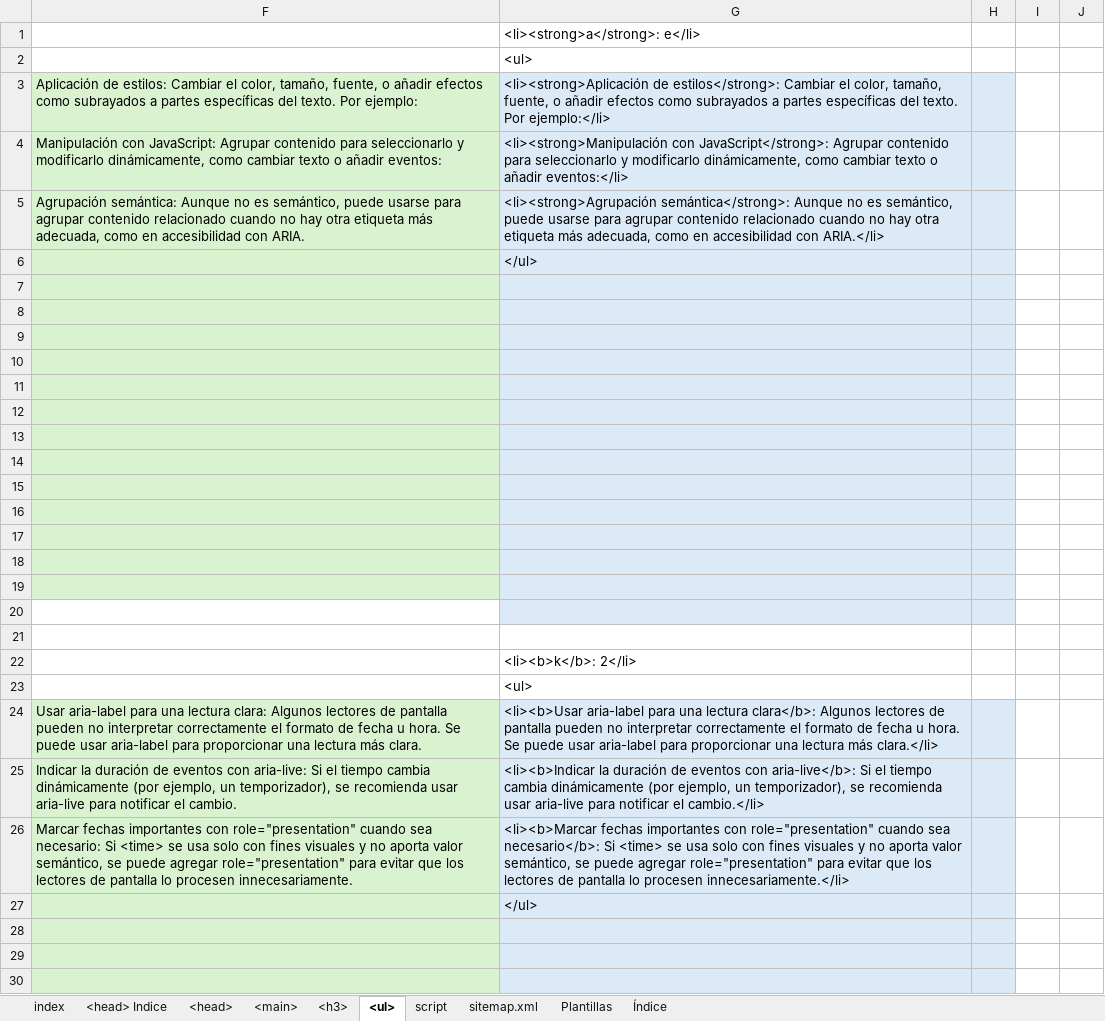
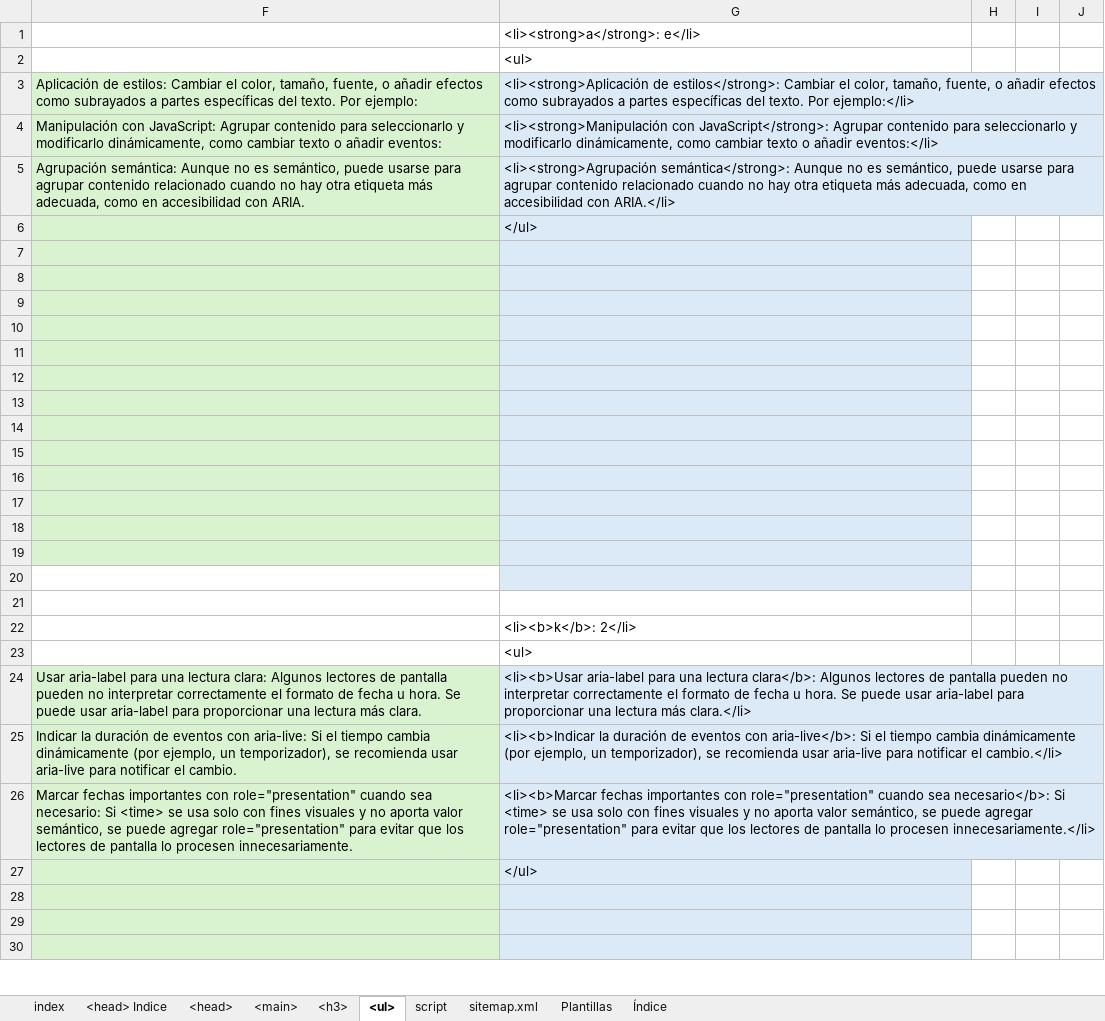
Before and after one commit to eduardoherreraf/PlantillaMiPagina, an Excel workbook: src/Head.xlsx, sheet <ul>, drawn as a sheet; only a part is shown; values as stored, in another font and other column widths than the file's, no borders; conditional formats not drawn; the diff covers the shown part only; the diff names each change by its address in the sheet, - before the commit and + after, or states it on an @@ line.

```diff
--- a/src/Head.xlsx (sheet <ul>)
+++ b/src/Head.xlsx (sheet <ul>)
-H3:H20 fill: #DCEAF7
+H3:H20 fill: none
-H24:H30 fill: #DCEAF7
+H24:H30 fill: none
```
Also changed, not shown: 7 added rows, 7 removed rows and cell formats elsewhere in this sheet, sheet <main>, sheet <head>, sheet Índice, formulas that keep their value, hidden cells, 6 other files.
